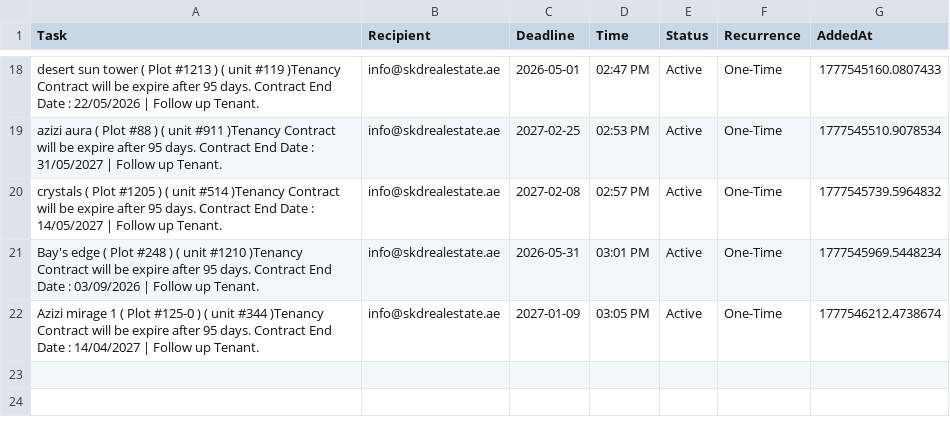
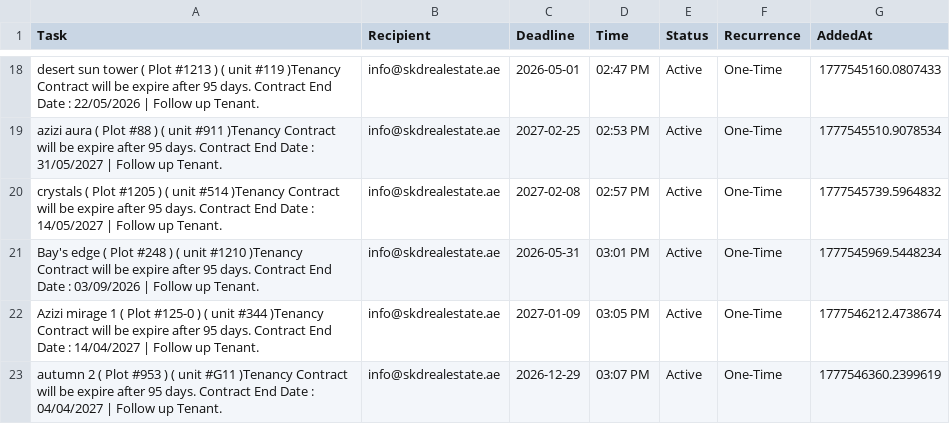
Before and after one commit to skdrealestate10-hash/my-real-estate-reminders, a CSV file: list.csv, drawn as a sheet; only a part is shown, gaps mark what is left out; the diff names each change by its address in the sheet, - before the commit and + after, or states it on an @@ line.

Commit message:
SKD System: Update Memory

```diff
--- a/list.csv
+++ b/list.csv
+row 23: autumn 2 ( Plot #953 ) ( unit #G11 )Tenancy Contract will be expire after 95 days. Contract End Date : 04/04/2027 | Follow up Tenant. | info@skdrealestate.ae | 2026-12-29 | 03:07 PM | Active | One-Time | 1777546360.2399619
```
